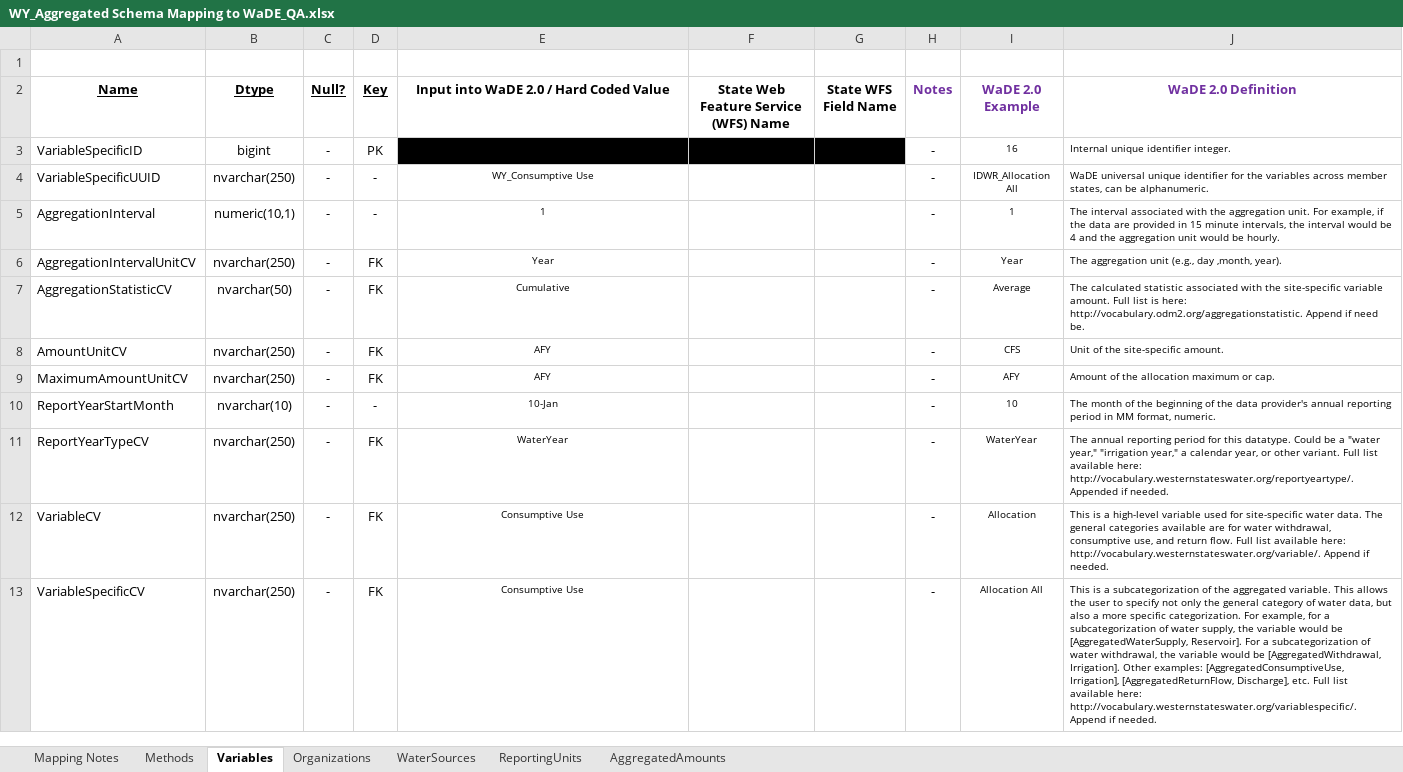
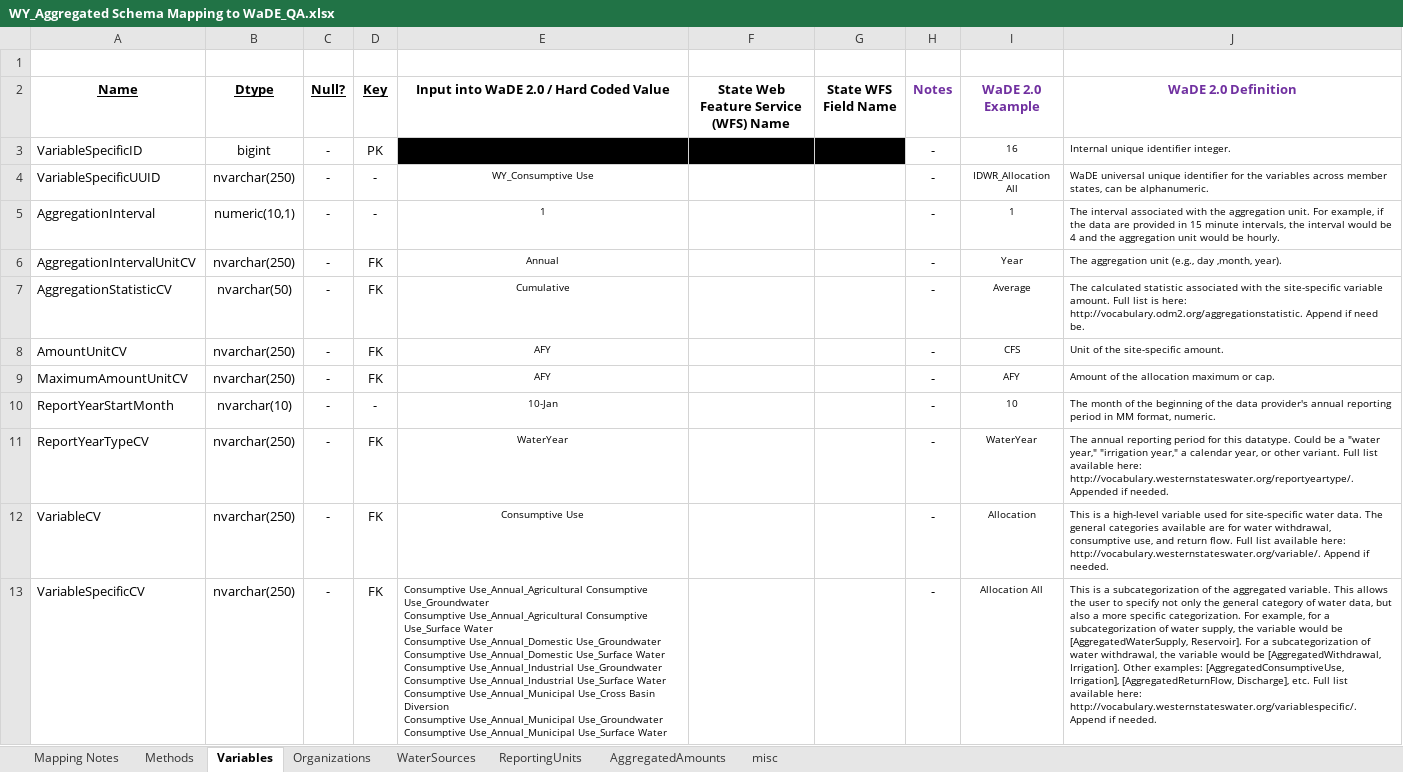
Before and after one commit to WSWCWaterDataExchange/MappingStatesDataToWaDE2.0, an Excel workbook: Wyoming/AggregatedAmounts/WY_Aggregated Schema Mapping to WaDE_QA.xlsx, sheet Variables, drawn as a sheet; values as stored, in another font and other column widths than the file's, no borders; ↵ is a line break in a cell; the diff names each change by its address in the sheet, - before the commit and + after, or states it on an @@ line.

Commit message:
WY ag update.
WY ag update.  New variablespecificCV logic.

```diff
--- a/Wyoming/AggregatedAmounts/WY_Aggregated Schema Mapping to WaDE_QA.xlsx (sheet Variables)
+++ b/Wyoming/AggregatedAmounts/WY_Aggregated Schema Mapping to WaDE_QA.xlsx (sheet Variables)
+sheet tab: misc
-E6: Year
+E6: Annual
-E13: Consumptive Use
+E13: Consumptive Use_Annual_Agricultural Consumptive Use_Groundwater ↵ Consumptive Use_Annual_Agricultural Consumptive Use_Surface Water ↵ Consumptive Use_Annual_Domestic Use_Groundwater ↵ Consumptive Use_Annual_Domestic Use_Surface Water ↵ Consumptive Use_Annual_Industrial Use_Groundwater ↵ Consumptive Use_Annual_Industrial Use_Surface Water ↵ Consumptive Use_Annual_Municipal Use_Cross Basin Diversion ↵ Consumptive Use_Annual_Municipal Use_Groundwater ↵ Consumptive Use_Annual_Municipal Use_Surface Water
-E13 alignment: center
+E13 alignment: left
```
Also changed, not shown: sheet AggregatedAmounts, 17 other files.
